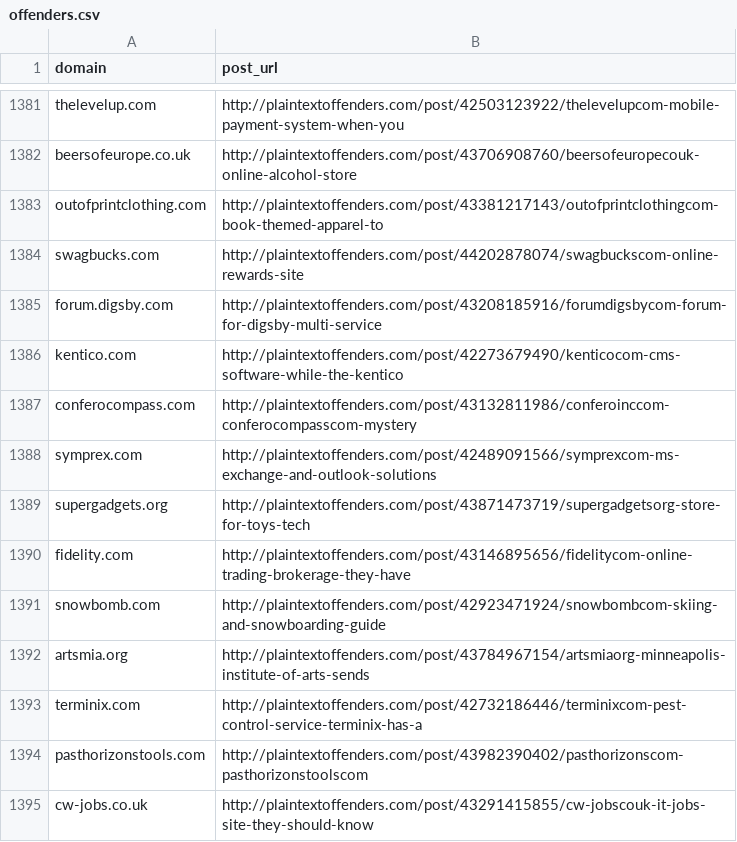
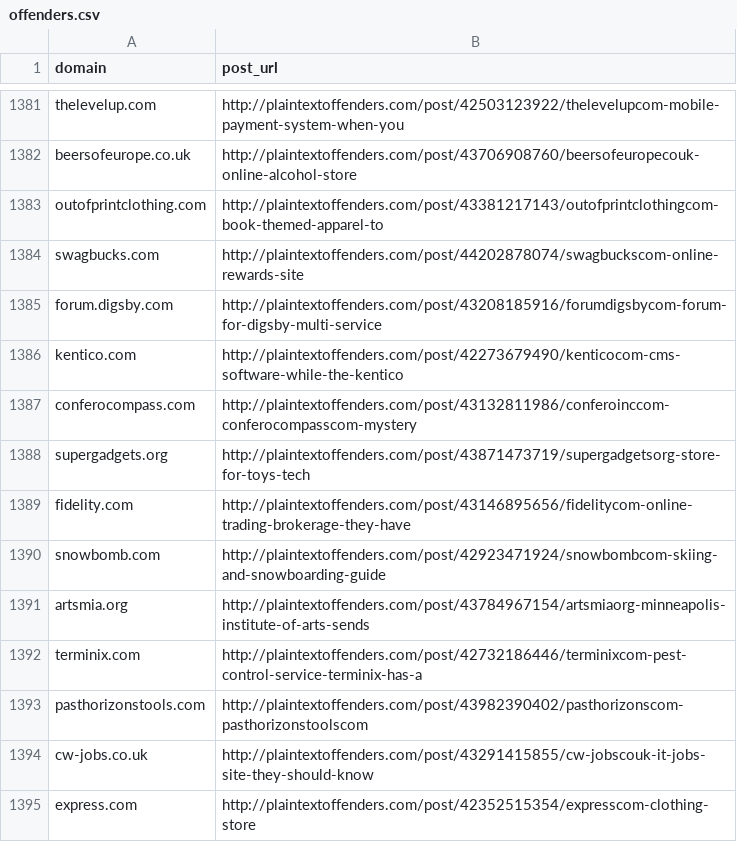
Before and after one commit to plaintextoffenders/plaintextoffenders, a CSV file: offenders.csv, drawn as a sheet; only a part is shown, gaps mark what is left out; the shorter side is filled out with more unchanged rows.

Commit message:
symprex.com reformed offender

```diff
--- a/offenders.csv
+++ b/offenders.csv
@@ -1387,3 +1387,2 @@ kentico.com,http://plaintextoffenders.com/post/42273679490/kenticocom-cms-softwa
 conferocompass.com,http://plaintextoffenders.com/post/43132811986/conferoinccom-conferocompasscom-mystery
-symprex.com,http://plaintextoffenders.com/post/42489091566/symprexcom-ms-exchange-and-outlook-solutions
 supergadgets.org,http://plaintextoffenders.com/post/43871473719/supergadgetsorg-store-for-toys-tech
```
Also changed, not shown: reformed.csv.
